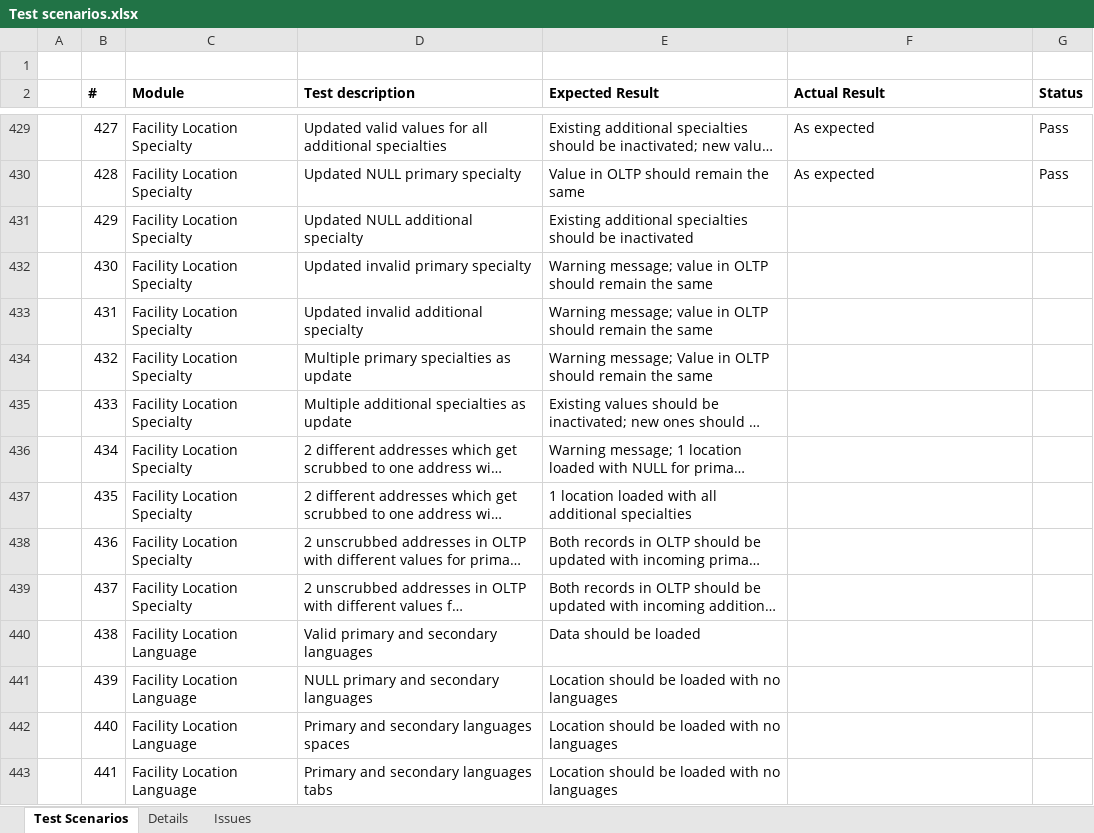
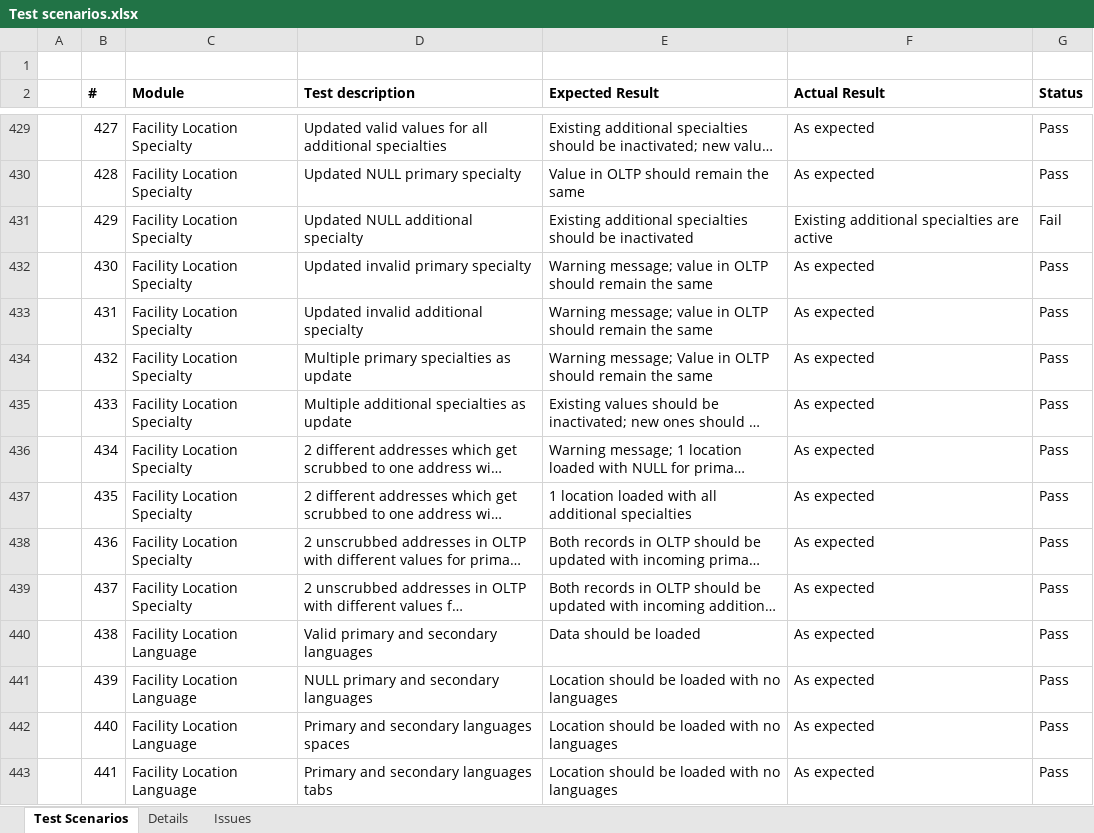
Before and after one commit to dseyfullin/Bulk_Upload_Automation, an Excel workbook: Test scenarios.xlsx, sheet Test Scenarios, drawn as a sheet; only a part is shown, gaps mark what is left out; long unchanged cells end in …; values as stored, in another font and other column widths than the file's, no borders; the diff covers the shown part only; the diff names each change by its address in the sheet, - before the commit and + after, or states it on an @@ line.

Commit message:
Update Test scenarios.xlsx

```diff
--- a/Test scenarios.xlsx (sheet Test Scenarios)
+++ b/Test scenarios.xlsx (sheet Test Scenarios)
-F431 (Actual Result): (empty)
+F431 (Actual Result): Existing additional specialties are active
-G431 (Status): (empty)
+G431 (Status): Fail
-F432:F443 (Actual Result): (empty)
+F432:F443 (Actual Result): As expected
-G432:G443 (Status): (empty)
+G432:G443 (Status): Pass
```
Also changed, not shown: 123 edited cells elsewhere in this sheet, sheet Issues.
